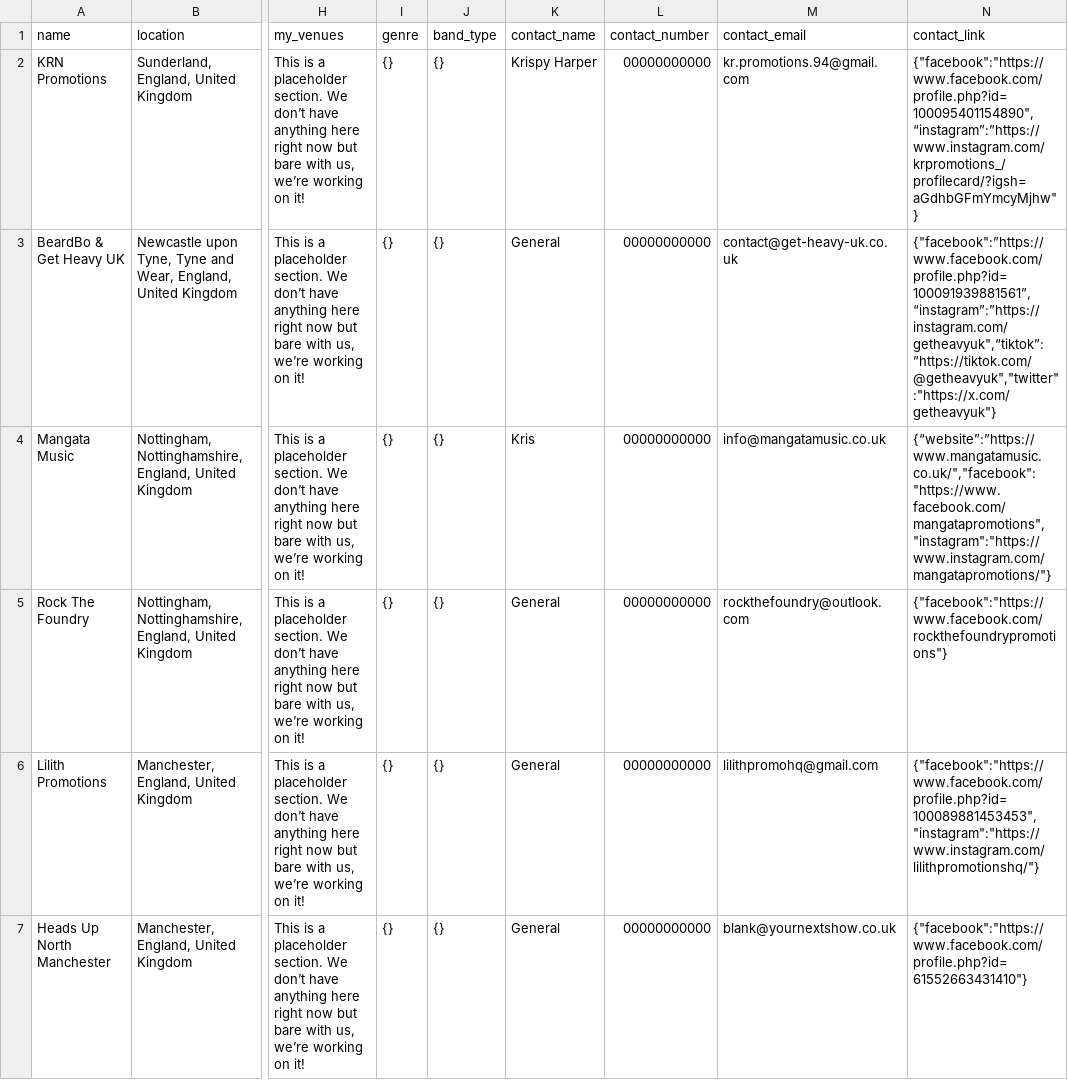
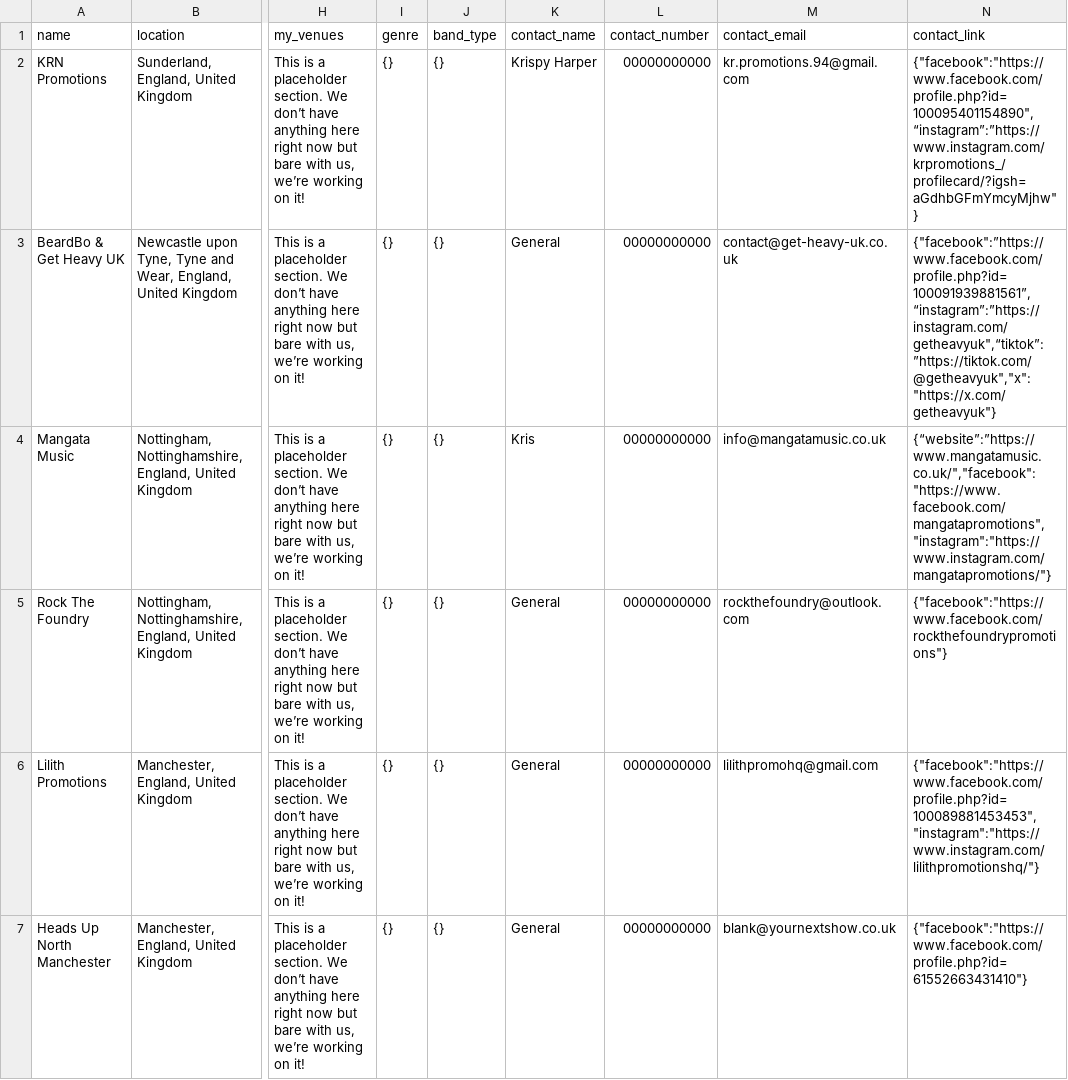
Before and after one commit to RobHowdle/Your-Next-Show, a CSV file: database/data/promoters.csv, drawn as a sheet; only a part is shown, gaps mark what is left out; the diff covers the shown part only; the diff names each change by its address in the sheet, - before the commit and + after, or states it on an @@ line.

```diff
--- a/database/data/promoters.csv
+++ b/database/data/promoters.csv
-N3 (contact_link): {"facebook":”https://www.facebook.com/profile.php?id=100091939881561”,“instagram”:”https://instagram.com/getheavyuk",“tiktok”:”https://tiktok.com/@getheavyuk","twitter":"https://x.com/getheavyuk"}
+N3 (contact_link): {"facebook":”https://www.facebook.com/profile.php?id=100091939881561”,“instagram”:”https://instagram.com/getheavyuk",“tiktok”:”https://tiktok.com/@getheavyuk","x":"https://x.com/getheavyuk"}
```
Also changed, not shown: 6 edited cells elsewhere in this file, database/data/other_services.csv, database/data/venues.csv, 52 other files.
